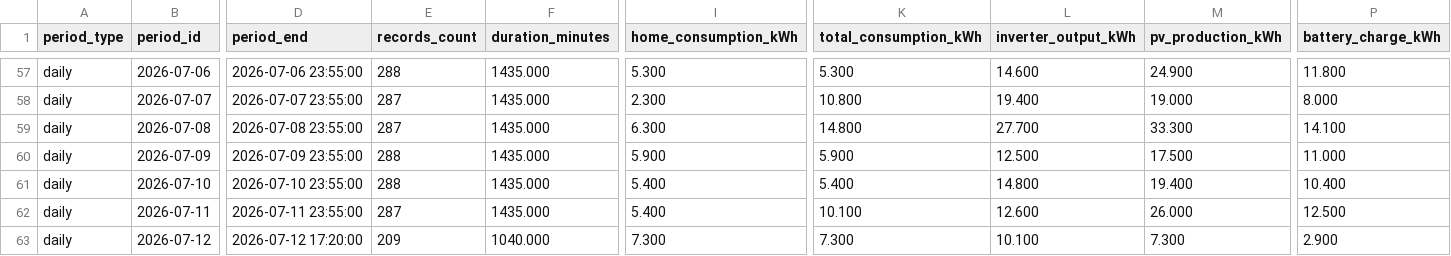
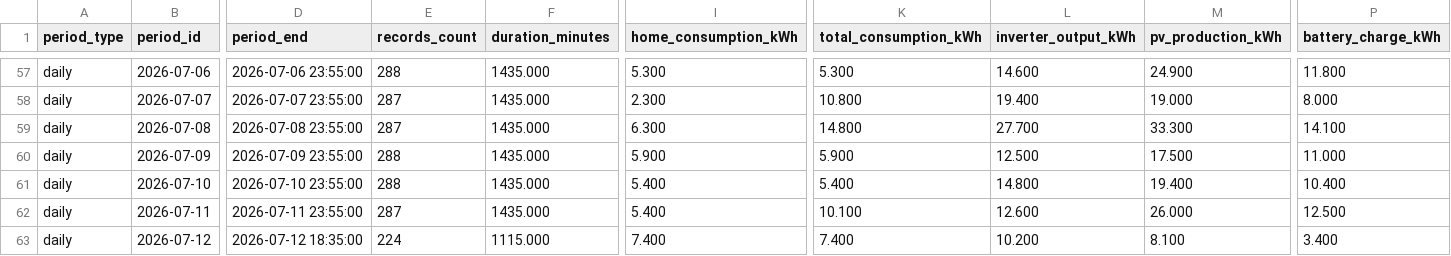
Before and after one commit to mzaborowski-sketch/sol, a CSV file: site/assets/data/20_16_energy_balance_current__daily.csv, drawn as a sheet; only a part is shown, gaps mark what is left out; the diff covers the shown part only; the diff names each change by its address in the sheet, - before the commit and + after, or states it on an @@ line.

```diff
--- a/site/assets/data/20_16_energy_balance_current__daily.csv
+++ b/site/assets/data/20_16_energy_balance_current__daily.csv
-D63 (period_end): 2026-07-12 17:20:00
+D63 (period_end): 2026-07-12 18:35:00
-E63 (records_count): 209
+E63 (records_count): 224
-F63 (duration_minutes): 1040.000
+F63 (duration_minutes): 1115.000
-I63 (home_consumption_kWh): 7.300
+I63 (home_consumption_kWh): 7.400
-K63 (total_consumption_kWh): 7.300
+K63 (total_consumption_kWh): 7.400
-L63 (inverter_output_kWh): 10.100
+L63 (inverter_output_kWh): 10.200
-M63 (pv_production_kWh): 7.300
+M63 (pv_production_kWh): 8.100
-P63 (battery_charge_kWh): 2.900
+P63 (battery_charge_kWh): 3.400
```
Also changed, not shown: 19 edited cells elsewhere in this file, site/assets/data/00_statusy__items.csv, site/assets/data/20_16_energy_balance_current__total.csv, 52 other files.
